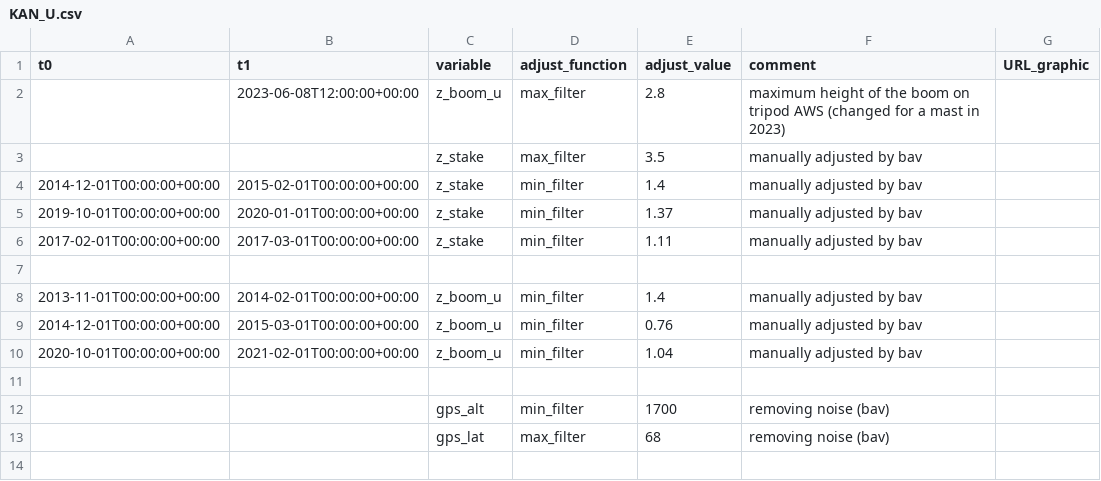
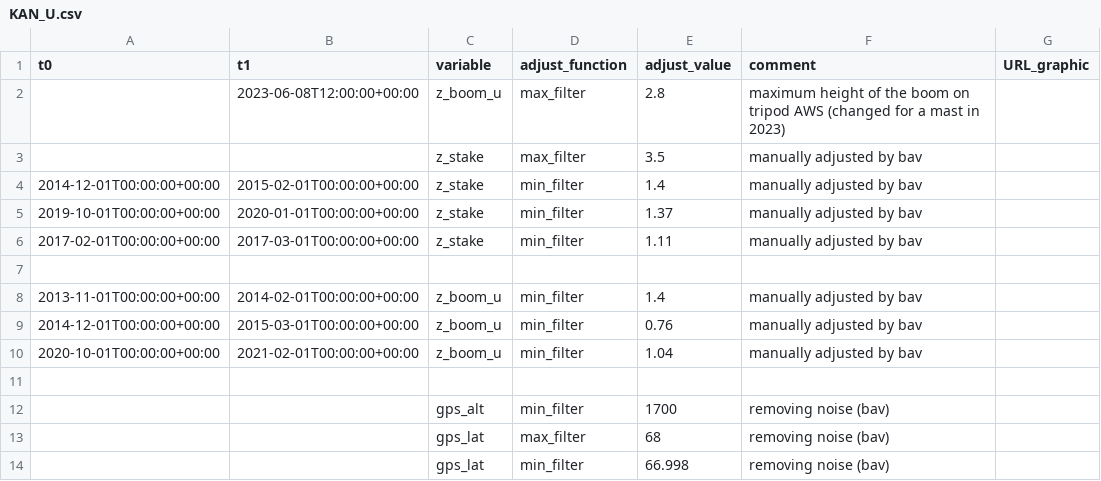
Before and after one commit to GEUS-Glaciology-and-Climate/PROMICE-AWS-data-issues, a CSV file: adjustments/KAN_U.csv, drawn as a sheet; the diff names each change by its address in the sheet, - before the commit and + after, or states it on an @@ line.

Commit message:
gps filters at KAN_U and NUK_L

```diff
--- a/adjustments/KAN_U.csv
+++ b/adjustments/KAN_U.csv
+row 14:  |  | gps_lat | min_filter | 66.998 | removing noise (bav)
```
Also changed, not shown: adjustments/NUK_L.csv.
